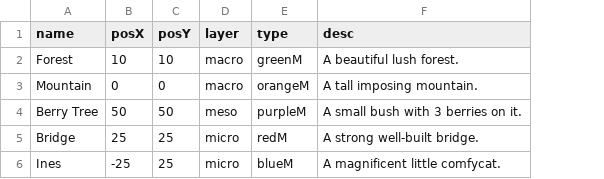
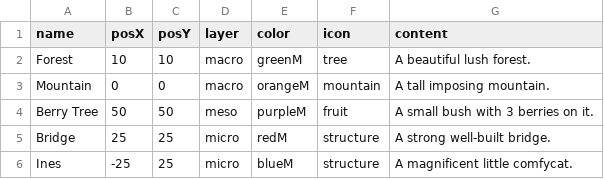
Before and after one commit to MChapeland/mchapeland.github.io, a CSV file: data.csv, drawn as a sheet; addresses are those after the commit; the diff names each change by its address in the sheet, - before the commit and + after, or states it on an @@ line.

```diff
--- a/data.csv
+++ b/data.csv
+column F (icon), rows 2-6: tree | mountain | fruit | structure | structure
-E1: type
+E1: color
-G1: desc
+G1: content
```
Also changed, not shown: 1 other file.
